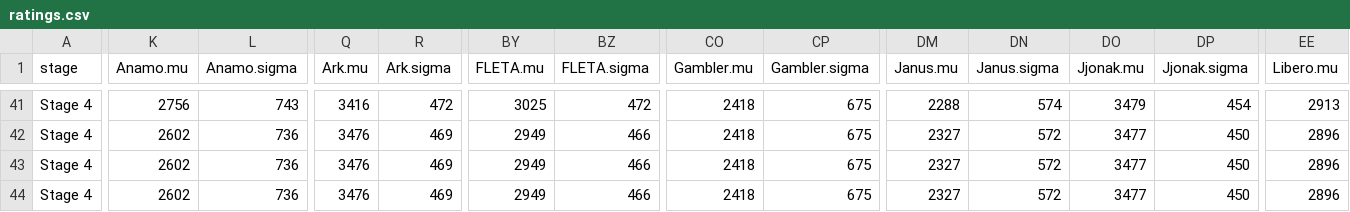
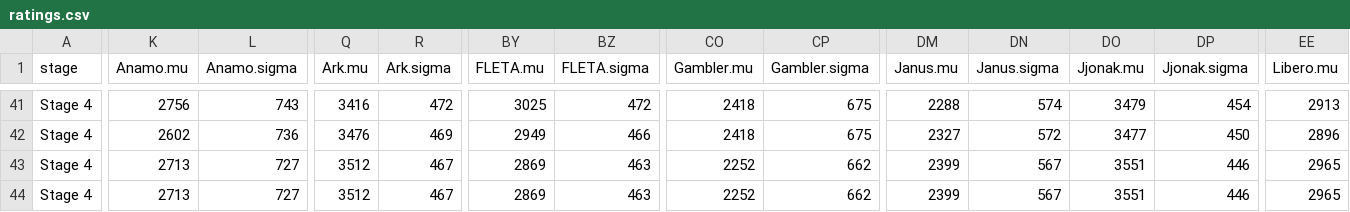
Before and after one commit to ClumsyLee/owl-sr, a CSV file: ratings.csv, drawn as a sheet; only a part is shown, gaps mark what is left out; the diff covers the shown part only; the diff names each change by its address in the sheet, - before the commit and + after, or states it on an @@ line.

```diff
--- a/ratings.csv
+++ b/ratings.csv
-K43:K44 (Anamo.mu): 2602
+K43:K44 (Anamo.mu): 2713
-L43:L44 (Anamo.sigma): 736
+L43:L44 (Anamo.sigma): 727
-Q43:Q44 (Ark.mu): 3476
+Q43:Q44 (Ark.mu): 3512
-R43:R44 (Ark.sigma): 469
+R43:R44 (Ark.sigma): 467
-BY43:BY44 (FLETA.mu): 2949
+BY43:BY44 (FLETA.mu): 2869
-BZ43:BZ44 (FLETA.sigma): 466
+BZ43:BZ44 (FLETA.sigma): 463
-CO43:CO44 (Gambler.mu): 2418
+CO43:CO44 (Gambler.mu): 2252
-CP43:CP44 (Gambler.sigma): 675
+CP43:CP44 (Gambler.sigma): 662
-DM43:DM44 (Janus.mu): 2327
+DM43:DM44 (Janus.mu): 2399
-DN43:DN44 (Janus.sigma): 572
+DN43:DN44 (Janus.sigma): 567
-DO43:DO44 (Jjonak.mu): 3477
+DO43:DO44 (Jjonak.mu): 3551
-DP43:DP44 (Jjonak.sigma): 450
+DP43:DP44 (Jjonak.sigma): 446
-EE43:EE44 (Libero.mu): 2896
+EE43:EE44 (Libero.mu): 2965
```
Also changed, not shown: 70 edited cells elsewhere in this file, games.csv, 14 other files.
